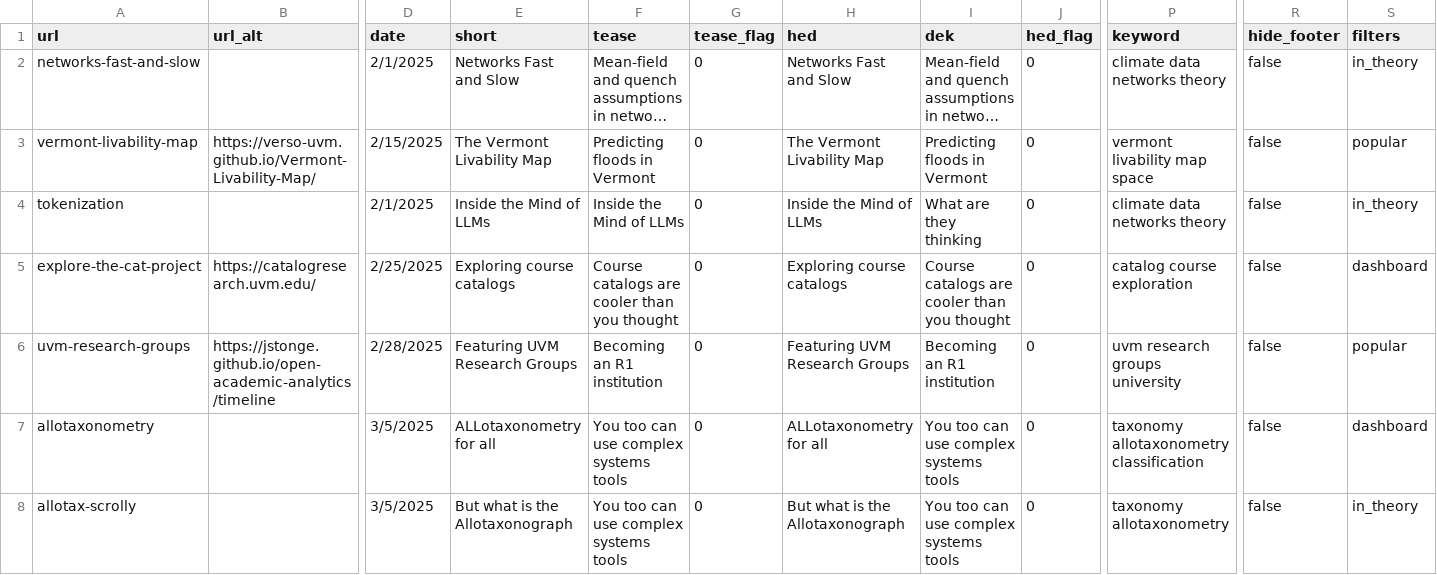
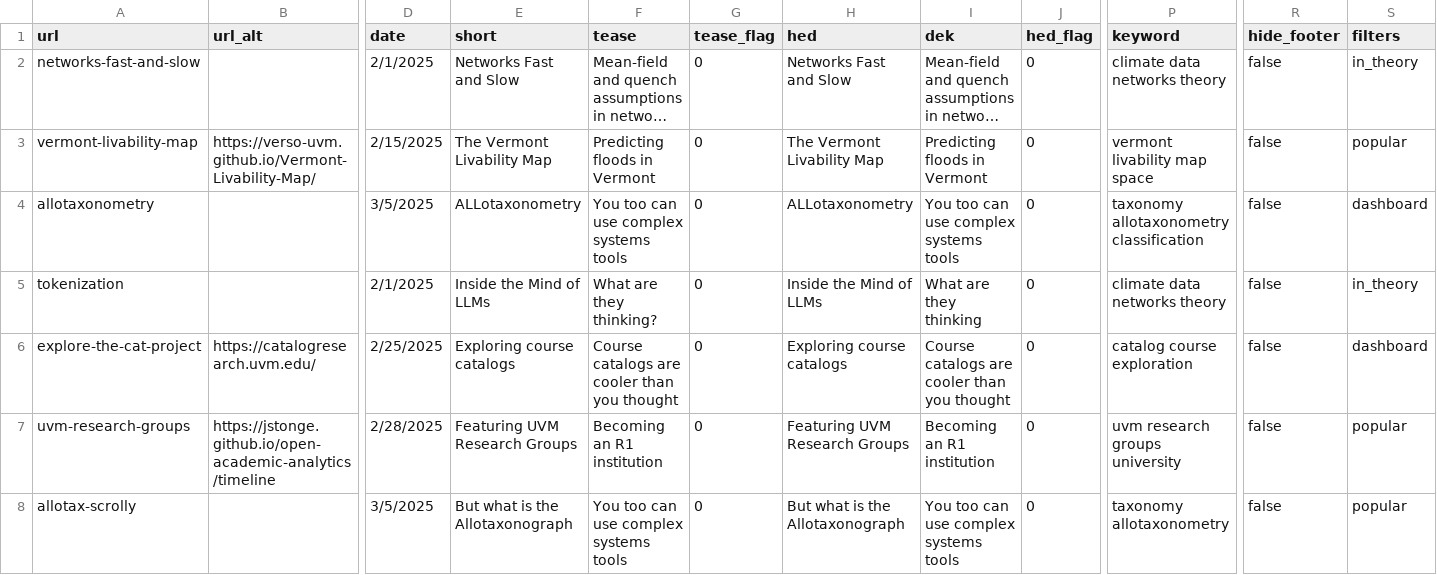
Before and after one commit to Vermont-Complex-Systems/complex-stories, a CSV file: src/data/stories.csv, drawn as a sheet; only a part is shown, gaps mark what is left out; long unchanged cells end in …; removed rows and columns are numbered as before the commit, all else as after; rows hold the shown columns only; the diff names each change by its address in the sheet, - before the commit and + after, or states it on an @@ line.

Commit message:
more text

```diff
--- a/src/data/stories.csv
+++ b/src/data/stories.csv
+row 4: allotaxonometry |  | 3/5/2025 | ALLotaxonometry | You too can use complex systems tools | 0 | ALLotaxonometry | You too can use complex systems tools | 0 | taxonomy allotaxonometry classification | false | dashboard
-F5 (tease): Inside the Mind of LLMs
+F5 (tease): What are they thinking?
-row 7: allotaxonometry |  | 3/5/2025 | ALLotaxonometry for all | You too can use complex systems tools | 0 | ALLotaxonometry for all | You too can use complex systems tools | 0 | taxonomy allotaxonometry classification | false | dashboard
-S8 (filters): in_theory
+S8 (filters): popular
```
Also changed, not shown: 4 other files.
